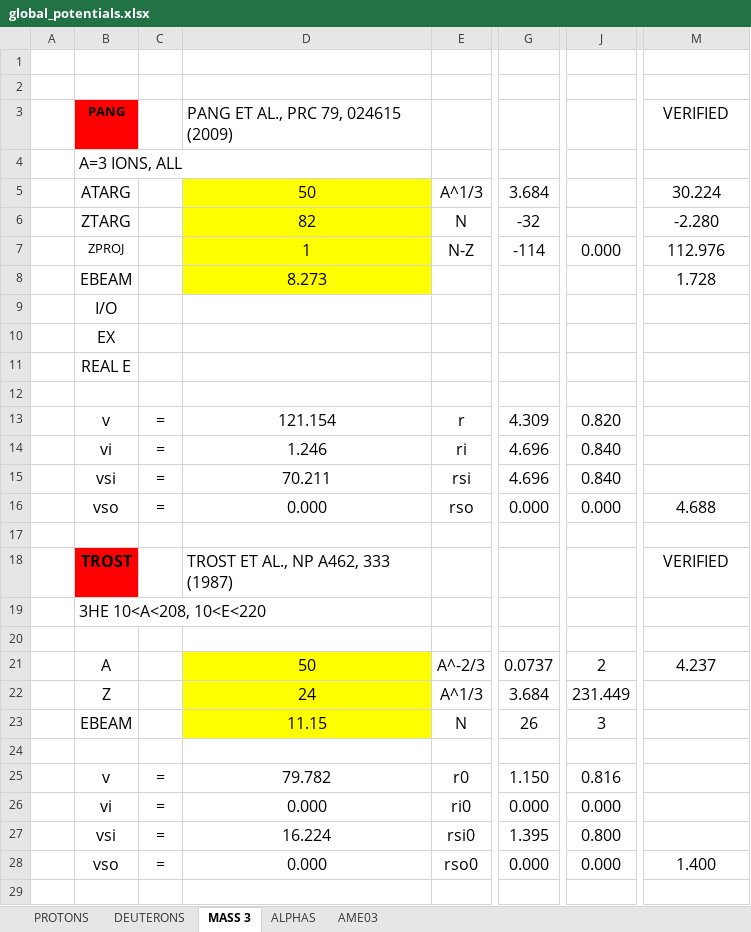
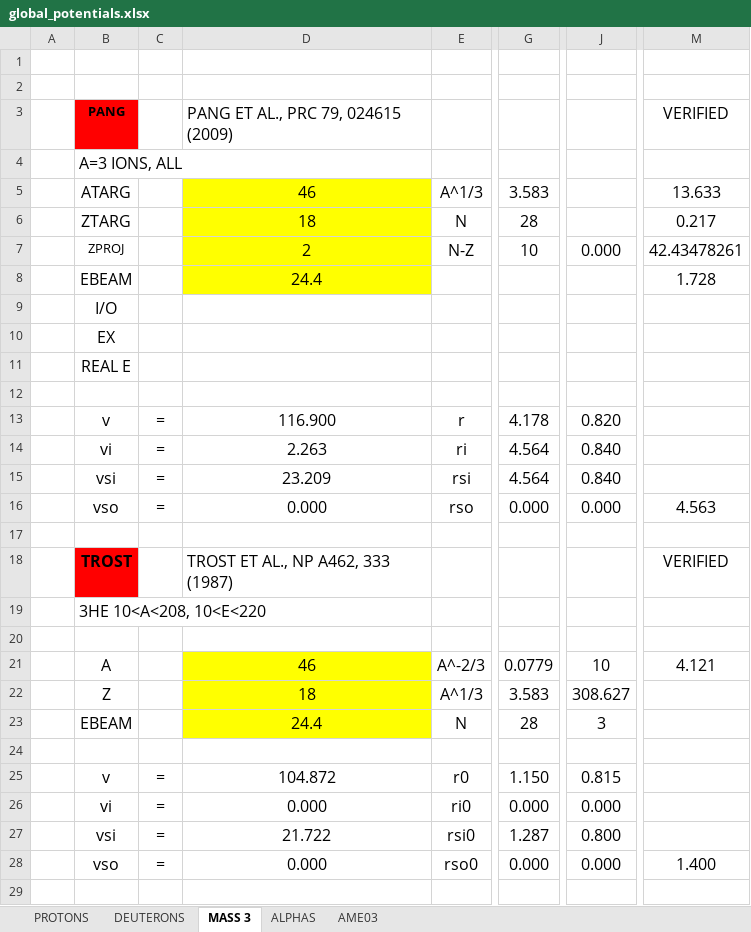
Before and after one commit to danielebrugnara/Analysis, an Excel workbook: Utilities/Reactions/global_potentials.xlsx, sheet MASS 3, drawn as a sheet; only a part is shown, gaps mark what is left out; values as stored, in another font and other column widths than the file's, no borders; the diff covers the shown part only; the diff names each change by its address in the sheet, - before the commit and + after, or states it on an @@ line.

```diff
--- a/Utilities/Reactions/global_potentials.xlsx (sheet MASS 3)
+++ b/Utilities/Reactions/global_potentials.xlsx (sheet MASS 3)
-D5: 50
+D5: 46
-G5: 3.684
+G5: 3.583
-M5: 30.224
+M5: 13.633
-D6: 82
+D6: 18
-G6: -32
+G6: 28
-M6: -2.280
+M6: 0.217
-D7: 1
+D7: 2
-G7: -114
+G7: 10
-M7: 112.976
+M7: 42.43478261
-D8: 8.273
+D8: 24.4
-D13: 121.154
+D13: 116.900
-G13: 4.309
+G13: 4.178
-D14: 1.246
+D14: 2.263
-G14:G15: 4.696
+G14:G15: 4.564
-D15: 70.211
+D15: 23.209
-M16: 4.688
+M16: 4.563
-D21: 50
+D21: 46
-G21: 0.0737
+G21: 0.0779
-J21: 2
+J21: 10
-M21: 4.237
+M21: 4.121
-D22: 24
+D22: 18
-G22: 3.684
+G22: 3.583
-J22: 231.449
+J22: 308.627
-D23: 11.15
+D23: 24.4
-G23: 26
+G23: 28
-D25: 79.782
+D25: 104.872
-J25: 0.816
+J25: 0.815
-D27: 16.224
+D27: 21.722
-G27: 1.395
+G27: 1.287
```
Also changed, not shown: 32 added rows, 34 edited cells and cell formats elsewhere in this sheet, sheet DEUTERONS, sheet PROTONS, 6 other files.
